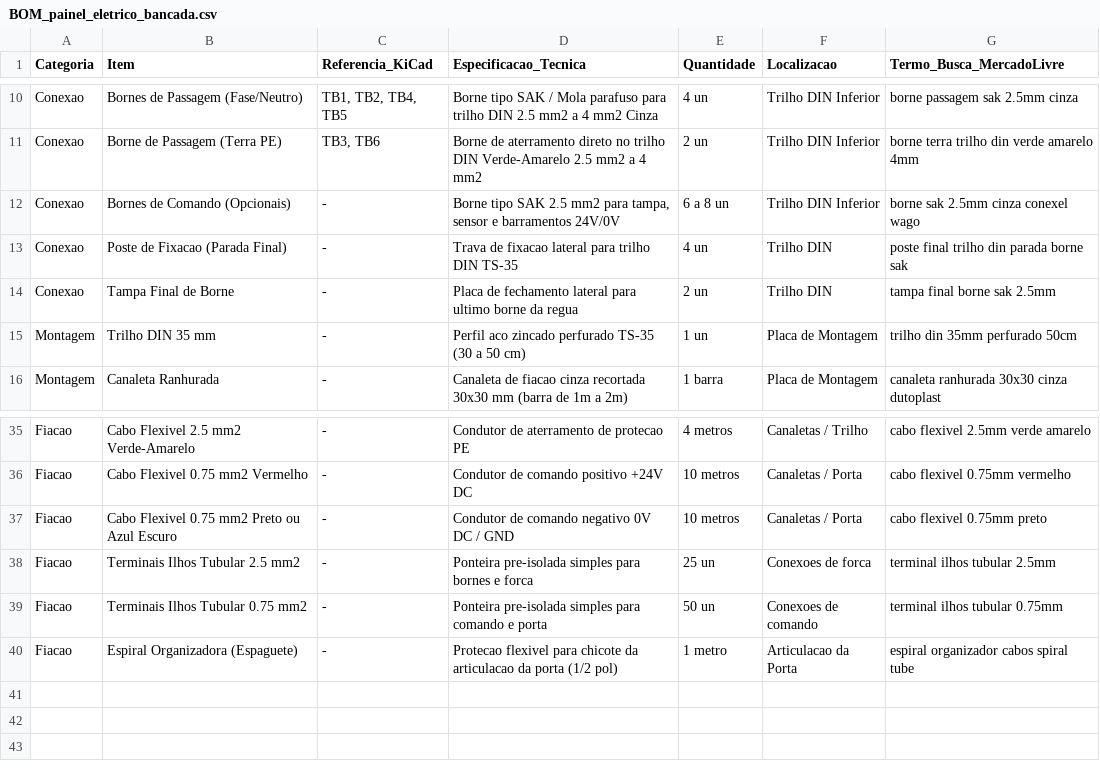
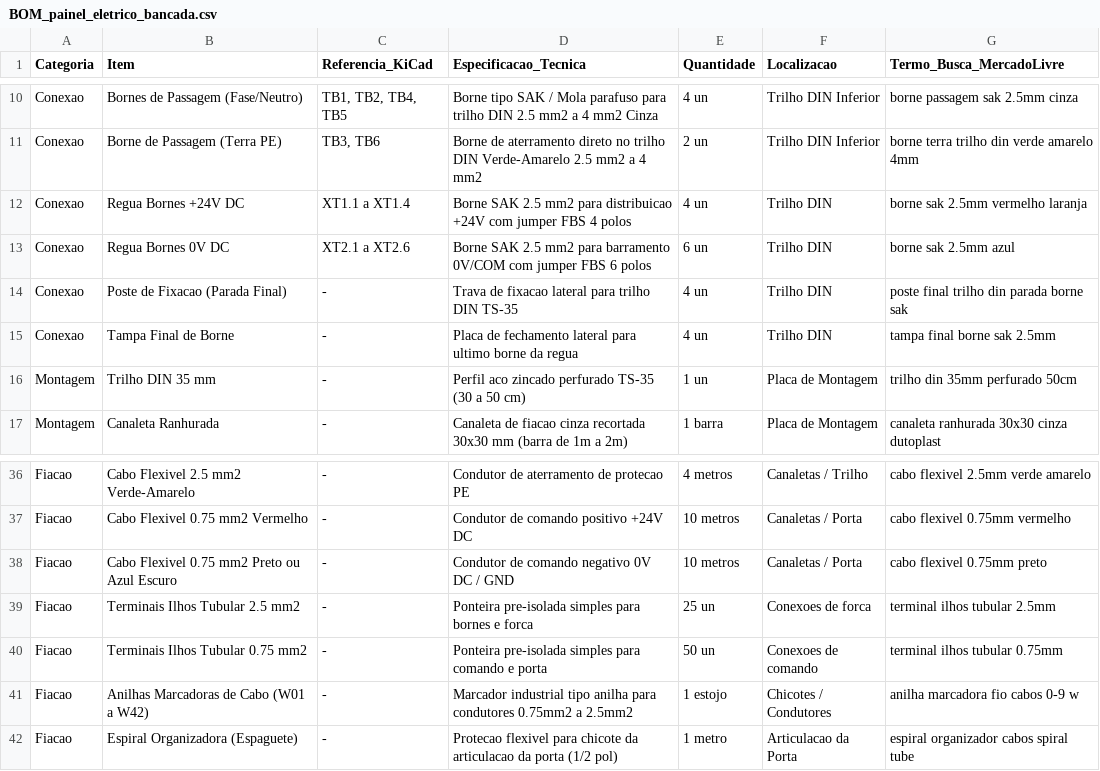
Before and after one commit to Andre-Macedo/amemiya, a CSV file: hardware/kicad/amemiya_bancada_painel/BOM_painel_eletrico_bancada.csv, drawn as a sheet; only a part is shown, gaps mark what is left out.

Commit message:
feat(hardware): adicionar anilhamento industrial W01-W42 e reguas de bornes de distribuicao XT1/XT2 no esquema KiCad v2.3

```diff
--- a/hardware/kicad/amemiya_bancada_painel/BOM_painel_eletrico_bancada.csv
+++ b/hardware/kicad/amemiya_bancada_painel/BOM_painel_eletrico_bancada.csv
@@ -11,5 +11,6 @@ Conexao;Bornes de Passagem (Fase/Neutro);TB1, TB2, TB4, TB5;Borne tipo SAK / Mol
 Conexao;Borne de Passagem (Terra PE);TB3, TB6;Borne de aterramento direto no trilho DIN Verde-Amarelo 2.5 mm2 a 4 mm2;2 un;Trilho DIN Inferior;borne terra trilho din verde amarelo 4mm
-Conexao;Bornes de Comando (Opcionais);-;Borne tipo SAK 2.5 mm2 para tampa, sensor e barramentos 24V/0V;6 a 8 un;Trilho DIN Inferior;borne sak 2.5mm cinza conexel wago
+Conexao;Regua Bornes +24V DC;XT1.1 a XT1.4;Borne SAK 2.5 mm2 para distribuicao +24V com jumper FBS 4 polos;4 un;Trilho DIN;borne sak 2.5mm vermelho laranja
+Conexao;Regua Bornes 0V DC;XT2.1 a XT2.6;Borne SAK 2.5 mm2 para barramento 0V/COM com jumper FBS 6 polos;6 un;Trilho DIN;borne sak 2.5mm azul
 Conexao;Poste de Fixacao (Parada Final);-;Trava de fixacao lateral para trilho DIN TS-35;4 un;Trilho DIN;poste final trilho din parada borne sak
-Conexao;Tampa Final de Borne;-;Placa de fechamento lateral para ultimo borne da regua;2 un;Trilho DIN;tampa final borne sak 2.5mm
+Conexao;Tampa Final de Borne;-;Placa de fechamento lateral para ultimo borne da regua;4 un;Trilho DIN;tampa final borne sak 2.5mm
 Montagem;Trilho DIN 35 mm;-;Perfil aco zincado perfurado TS-35 (30 a 50 cm);1 un;Placa de Montagem;trilho din 35mm perfurado 50cm
@@ -39,2 +40,3 @@ Fiacao;Terminais Ilhos Tubular 2.5 mm2;-;Ponteira pre-isolada simples para borne
 Fiacao;Terminais Ilhos Tubular 0.75 mm2;-;Ponteira pre-isolada simples para comando e porta;50 un;Conexoes de comando;terminal ilhos tubular 0.75mm
+Fiacao;Anilhas Marcadoras de Cabo (W01 a W42);-;Marcador industrial tipo anilha para condutores 0.75mm2 a 2.5mm2;1 estojo;Chicotes / Condutores;anilha marcadora fio cabos 0-9 w
 Fiacao;Espiral Organizadora (Espaguete);-;Protecao flexivel para chicote da articulacao da porta (1/2 pol);1 metro;Articulacao da Porta;espiral organizador cabos spiral tube
```
Also changed, not shown: 7 other files.
